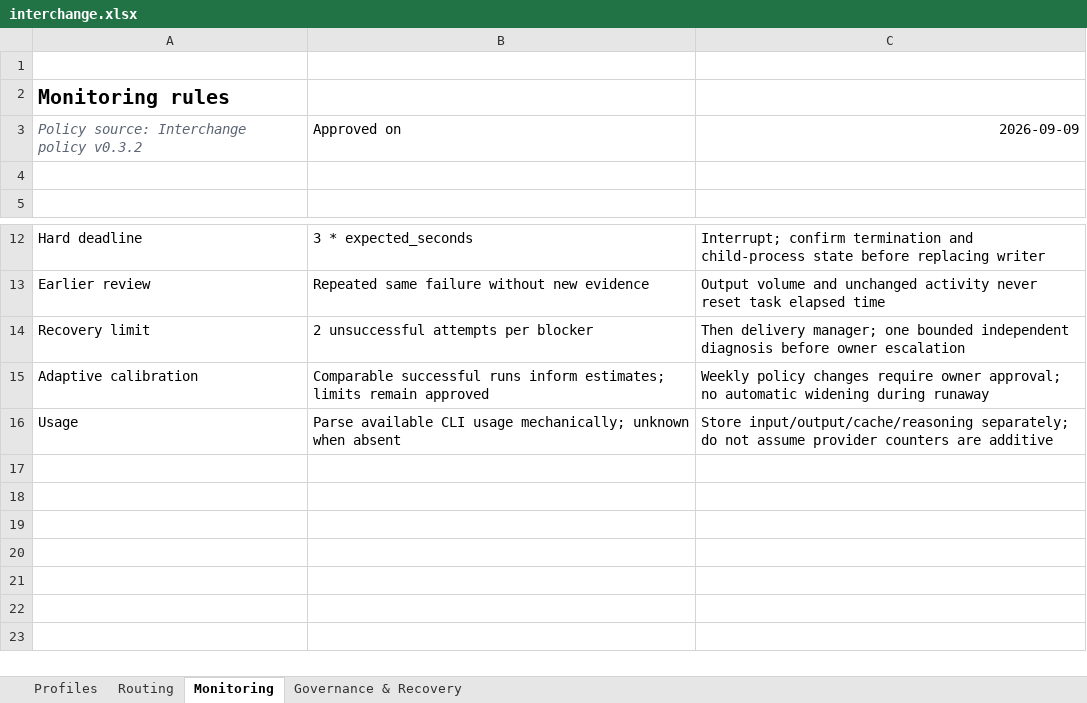
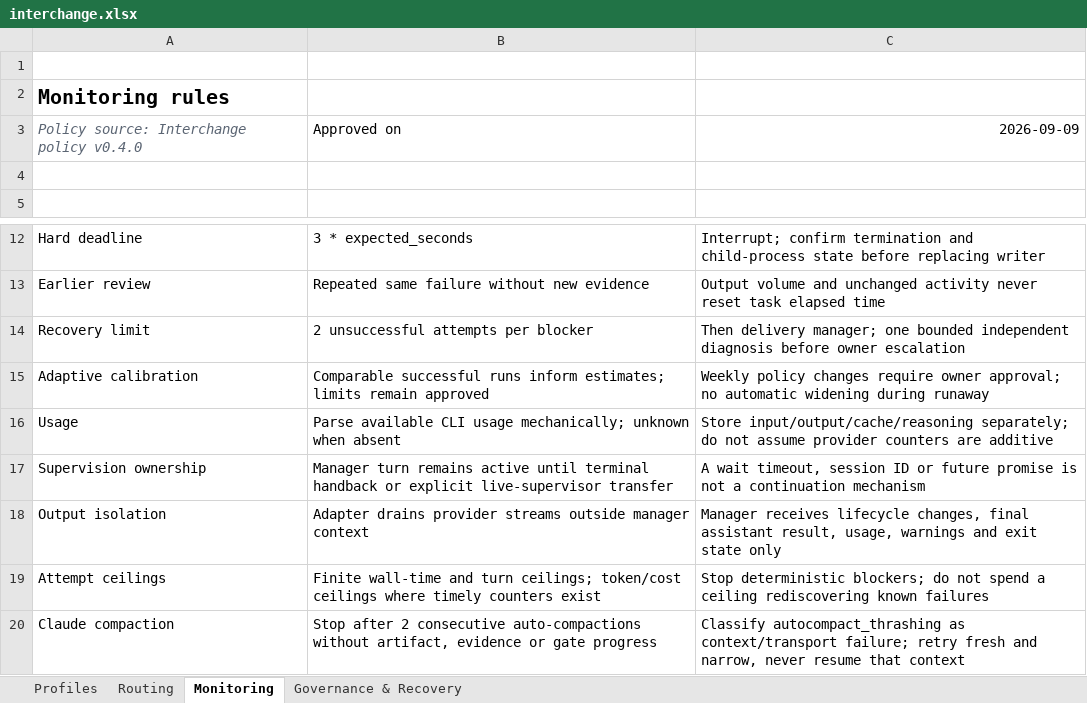
Before and after one commit to rodrigolmiranda/agent-skills, an Excel workbook: outputs/interchange-design/interchange.xlsx, sheet Monitoring, drawn as a sheet; only a part is shown, gaps mark what is left out; values as stored, in another font and other column widths than the file's, no borders; the diff names each change by its address in the sheet, - before the commit and + after, or states it on an @@ line.

Commit message:
feat: harden Interchange supervision and adapters

```diff
--- a/outputs/interchange-design/interchange.xlsx (sheet Monitoring)
+++ b/outputs/interchange-design/interchange.xlsx (sheet Monitoring)
-A3: Policy source: Interchange policy v0.3.2
+A3: Policy source: Interchange policy v0.4.0
+row 17: Supervision ownership | Manager turn remains active until terminal handback or explicit live-supervisor transfer | A wait timeout, session ID or future promise is not a continuation mechanism
+row 18: Output isolation | Adapter drains provider streams outside manager context | Manager receives lifecycle changes, final assistant result, usage, warnings and exit state only
+row 19: Attempt ceilings | Finite wall-time and turn ceilings; token/cost ceilings where timely counters exist | Stop deterministic blockers; do not spend a ceiling rediscovering known failures
+row 20: Claude compaction | Stop after 2 consecutive auto-compactions without artifact, evidence or gate progress | Classify autocompact_thrashing as context/transport failure; retry fresh and narrow, never resume that context
```
Also changed, not shown: sheet Governance & Recovery, sheet Routing, sheet Profiles, 13 other files.
